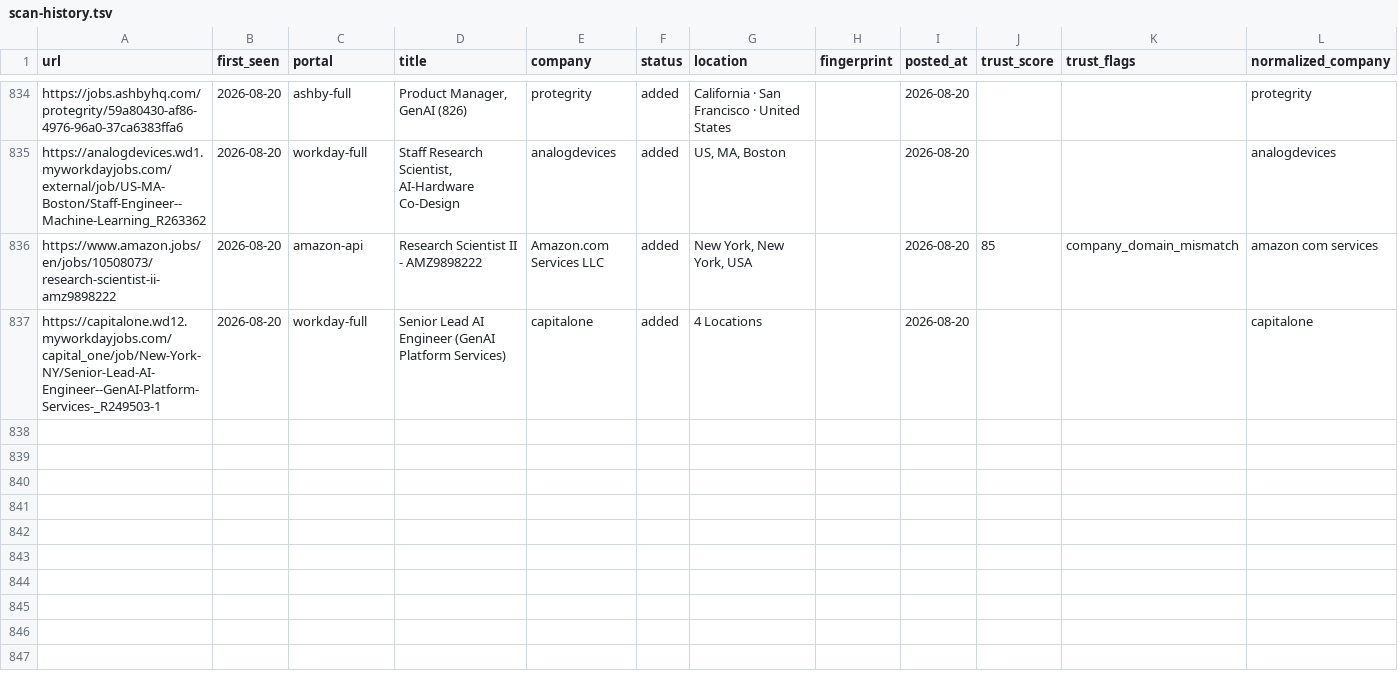
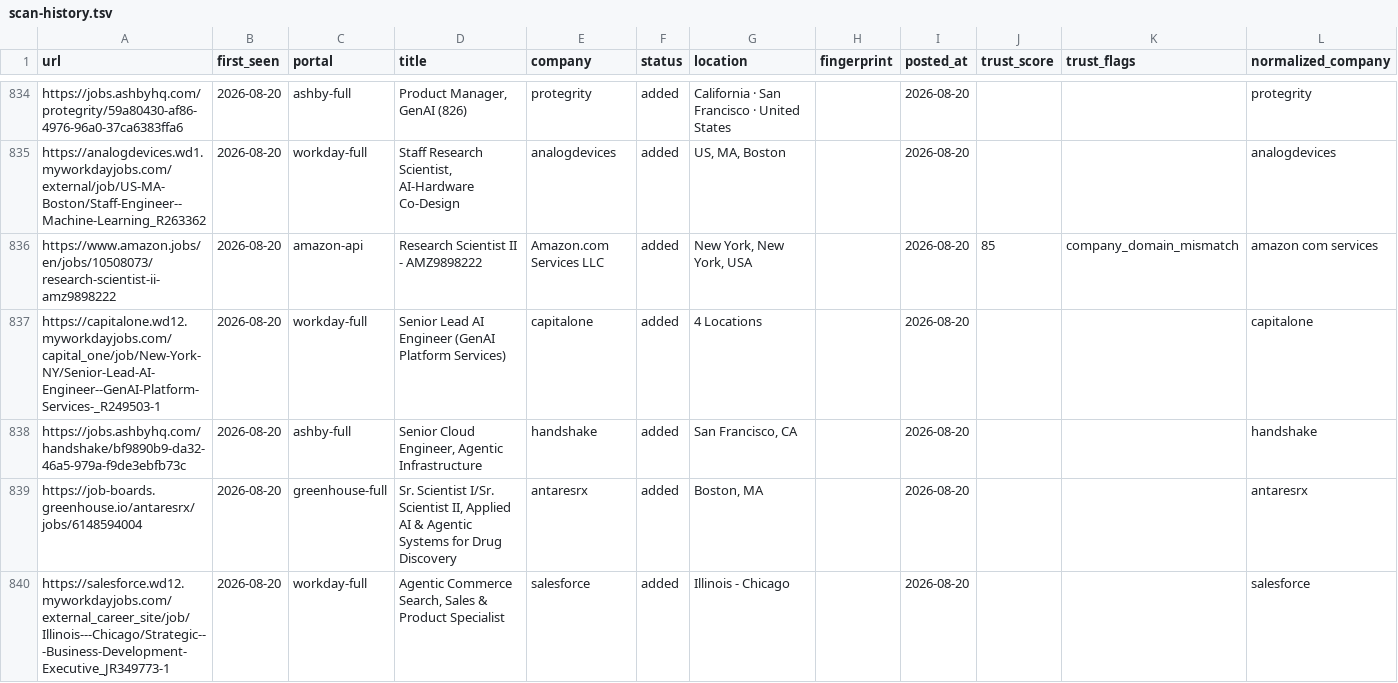
Before and after one commit to jayitsaha/career-ops-watch, a TSV file: state/scan-history.tsv, drawn as a sheet; only a part is shown, gaps mark what is left out.

```diff
--- a/state/scan-history.tsv
+++ b/state/scan-history.tsv
@@ -837 +837,4 @@ https://www.amazon.jobs/en/jobs/10508073/research-scientist-ii-amz9898222	2026-0
 https://capitalone.wd12.myworkdayjobs.com/capital_one/job/New-York-NY/Senior-Lead-AI-Engineer--GenAI-Platform-Services-_R249503-1	2026-08-20	workday-full	Senior Lead AI Engineer (GenAI Platform Services)	capitalone	added	4 Locations		2026-08-20			capitalone
+https://jobs.ashbyhq.com/handshake/bf9890b9-da32-46a5-979a-f9de3ebfb73c	2026-08-20	ashby-full	Senior Cloud Engineer, Agentic Infrastructure	handshake	added	San Francisco, CA		2026-08-20			handshake
+https://job-boards.greenhouse.io/antaresrx/jobs/6148594004	2026-08-20	greenhouse-full	Sr. Scientist I/Sr. Scientist II, Applied AI & Agentic Systems for Drug Discovery	antaresrx	added	Boston, MA		2026-08-20			antaresrx
+https://salesforce.wd12.myworkdayjobs.com/external_career_site/job/Illinois---Chicago/Strategic---Business-Development-Executive_JR349773-1	2026-08-20	workday-full	Agentic Commerce Search, Sales & Product Specialist	salesforce	added	Illinois - Chicago		2026-08-20			salesforce
```
